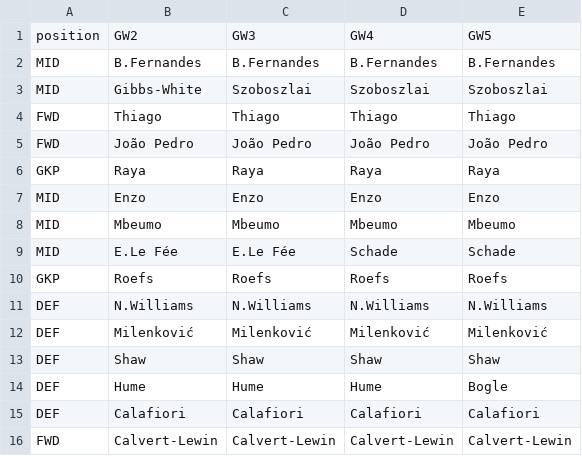
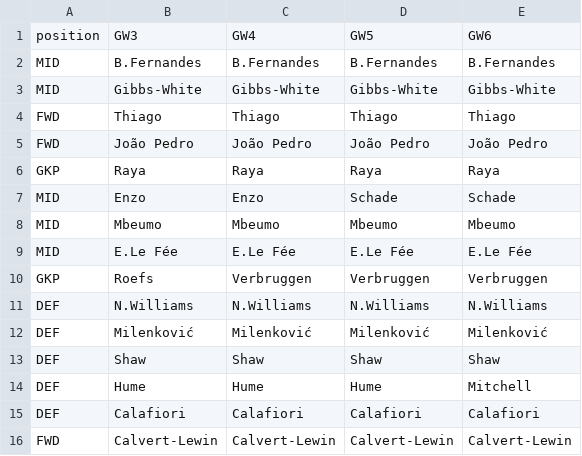
Before and after one commit to vinilop1114/gameweek-lab, a CSV file: data/processed/squad_trajectory_preview.csv, drawn as a sheet.

```diff
--- a/data/processed/squad_trajectory_preview.csv
+++ b/data/processed/squad_trajectory_preview.csv
@@ -1,4 +1,4 @@
-position,GW2,GW3,GW4,GW5
+position,GW3,GW4,GW5,GW6
 MID,B.Fernandes,B.Fernandes,B.Fernandes,B.Fernandes
-MID,Gibbs-White,Szoboszlai,Szoboszlai,Szoboszlai
+MID,Gibbs-White,Gibbs-White,Gibbs-White,Gibbs-White
 FWD,Thiago,Thiago,Thiago,Thiago
@@ -6,6 +6,6 @@ FWD,João Pedro,João Pedro,João Pedro,João Pedro
 GKP,Raya,Raya,Raya,Raya
-MID,Enzo,Enzo,Enzo,Enzo
+MID,Enzo,Enzo,Schade,Schade
 MID,Mbeumo,Mbeumo,Mbeumo,Mbeumo
-MID,E.Le Fée,E.Le Fée,Schade,Schade
-GKP,Roefs,Roefs,Roefs,Roefs
+MID,E.Le Fée,E.Le Fée,E.Le Fée,E.Le Fée
+GKP,Roefs,Verbruggen,Verbruggen,Verbruggen
 DEF,N.Williams,N.Williams,N.Williams,N.Williams
@@ -13,3 +13,3 @@ DEF,Milenković,Milenković,Milenković,Milenković
 DEF,Shaw,Shaw,Shaw,Shaw
-DEF,Hume,Hume,Hume,Bogle
+DEF,Hume,Hume,Hume,Mitchell
 DEF,Calafiori,Calafiori,Calafiori,Calafiori
```
Also changed, not shown: data/processed/players.csv, data/processed/squad_recommendations.csv, 5 other files.
